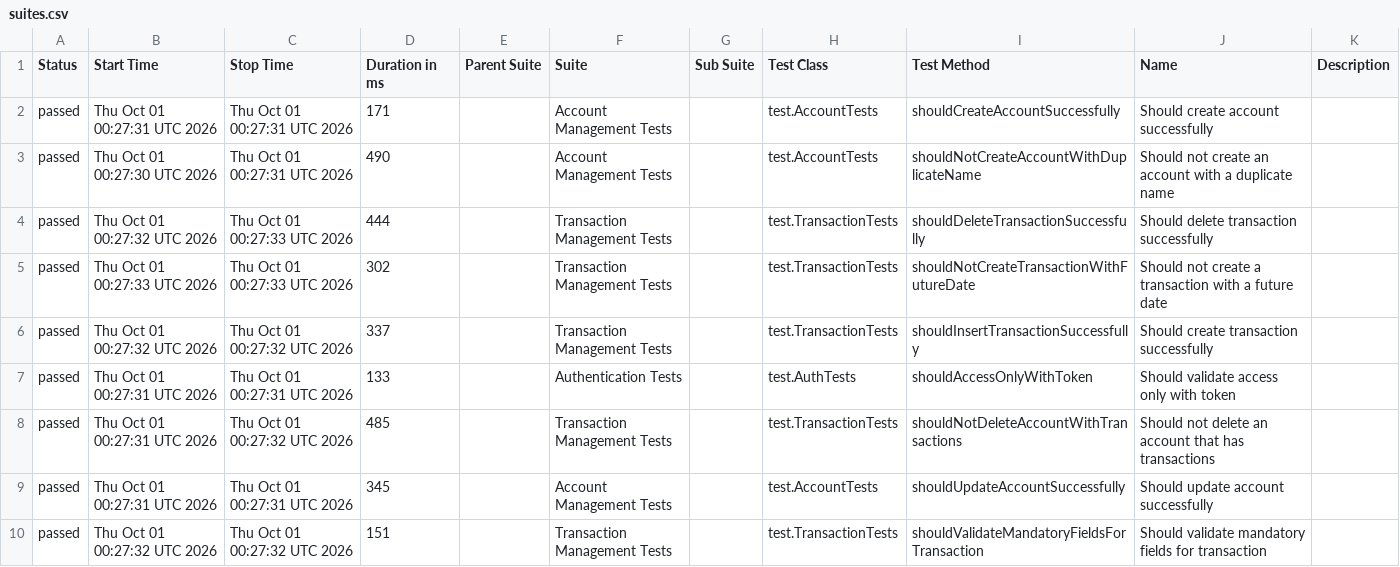
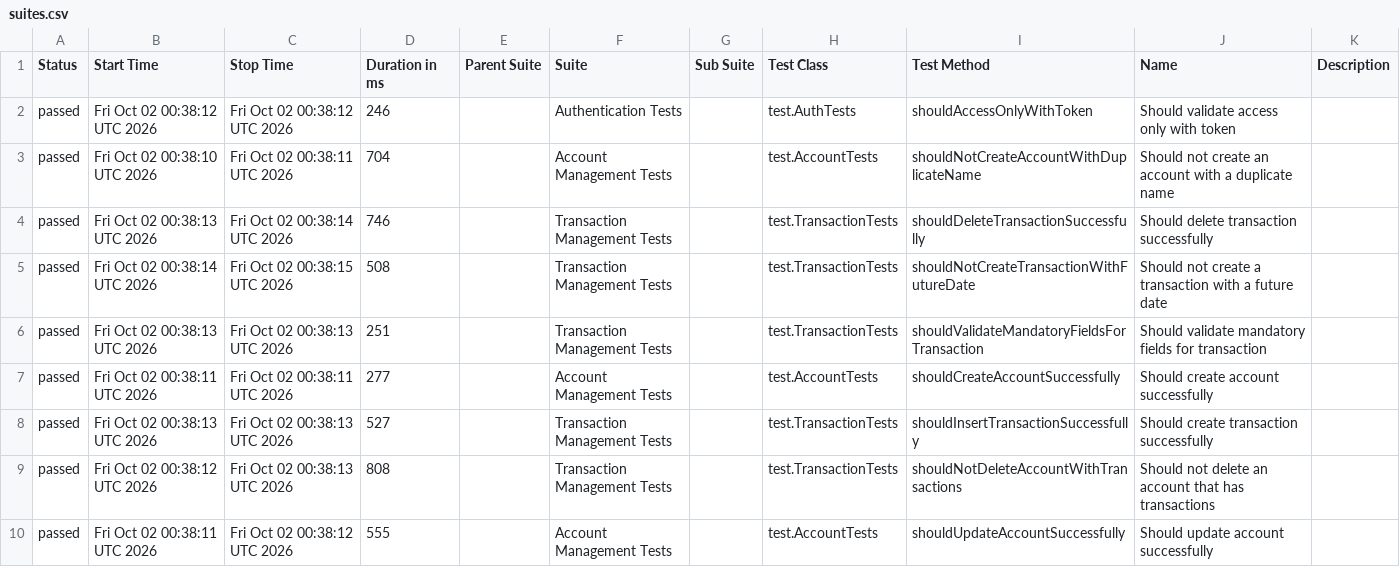
Before and after one commit to JosinaldoGJunior/java-automation-api, a CSV file: data/suites.csv, drawn as a sheet.

```diff
--- a/data/suites.csv
+++ b/data/suites.csv
@@ -1,10 +1,10 @@
 "Status","Start Time","Stop Time","Duration in ms","Parent Suite","Suite","Sub Suite","Test Class","Test Method","Name","Description"
-"passed","Thu Oct 01 00:27:31 UTC 2026","Thu Oct 01 00:27:31 UTC 2026","171","","Account Management Tests","","test.AccountTests","shouldCreateAccountSuccessfully","Should create account successfully",""
-"passed","Thu Oct 01 00:27:30 UTC 2026","Thu Oct 01 00:27:31 UTC 2026","490","","Account Management Tests","","test.AccountTests","shouldNotCreateAccountWithDuplicateName","Should not create an account with a duplicate name",""
-"passed","Thu Oct 01 00:27:32 UTC 2026","Thu Oct 01 00:27:33 UTC 2026","444","","Transaction Management Tests","","test.TransactionTests","shouldDeleteTransactionSuccessfully","Should delete transaction successfully",""
-"passed","Thu Oct 01 00:27:33 UTC 2026","Thu Oct 01 00:27:33 UTC 2026","302","","Transaction Management Tests","","test.TransactionTests","shouldNotCreateTransactionWithFutureDate","Should not create a transaction with a future date",""
-"passed","Thu Oct 01 00:27:32 UTC 2026","Thu Oct 01 00:27:32 UTC 2026","337","","Transaction Management Tests","","test.TransactionTests","shouldInsertTransactionSuccessfully","Should create transaction successfully",""
-"passed","Thu Oct 01 00:27:31 UTC 2026","Thu Oct 01 00:27:31 UTC 2026","133","","Authentication Tests","","test.AuthTests","shouldAccessOnlyWithToken","Should validate access only with token",""
-"passed","Thu Oct 01 00:27:31 UTC 2026","Thu Oct 01 00:27:32 UTC 2026","485","","Transaction Management Tests","","test.TransactionTests","shouldNotDeleteAccountWithTransactions","Should not delete an account that has transactions",""
-"passed","Thu Oct 01 00:27:31 UTC 2026","Thu Oct 01 00:27:31 UTC 2026","345","","Account Management Tests","","test.AccountTests","shouldUpdateAccountSuccessfully","Should update account successfully",""
-"passed","Thu Oct 01 00:27:32 UTC 2026","Thu Oct 01 00:27:32 UTC 2026","151","","Transaction Management Tests","","test.TransactionTests","shouldValidateMandatoryFieldsForTransaction","Should validate mandatory fields for transaction",""
+"passed","Fri Oct 02 00:38:12 UTC 2026","Fri Oct 02 00:38:12 UTC 2026","246","","Authentication Tests","","test.AuthTests","shouldAccessOnlyWithToken","Should validate access only with token",""
+"passed","Fri Oct 02 00:38:10 UTC 2026","Fri Oct 02 00:38:11 UTC 2026","704","","Account Management Tests","","test.AccountTests","shouldNotCreateAccountWithDuplicateName","Should not create an account with a duplicate name",""
+"passed","Fri Oct 02 00:38:13 UTC 2026","Fri Oct 02 00:38:14 UTC 2026","746","","Transaction Management Tests","","test.TransactionTests","shouldDeleteTransactionSuccessfully","Should delete transaction successfully",""
+"passed","Fri Oct 02 00:38:14 UTC 2026","Fri Oct 02 00:38:15 UTC 2026","508","","Transaction Management Tests","","test.TransactionTests","shouldNotCreateTransactionWithFutureDate","Should not create a transaction with a future date",""
+"passed","Fri Oct 02 00:38:13 UTC 2026","Fri Oct 02 00:38:13 UTC 2026","251","","Transaction Management Tests","","test.TransactionTests","shouldValidateMandatoryFieldsForTransaction","Should validate mandatory fields for transaction",""
+"passed","Fri Oct 02 00:38:11 UTC 2026","Fri Oct 02 00:38:11 UTC 2026","277","","Account Management Tests","","test.AccountTests","shouldCreateAccountSuccessfully","Should create account successfully",""
+"passed","Fri Oct 02 00:38:13 UTC 2026","Fri Oct 02 00:38:13 UTC 2026","527","","Transaction Management Tests","","test.TransactionTests","shouldInsertTransactionSuccessfully","Should create transaction successfully",""
+"passed","Fri Oct 02 00:38:12 UTC 2026","Fri Oct 02 00:38:13 UTC 2026","808","","Transaction Management Tests","","test.TransactionTests","shouldNotDeleteAccountWithTransactions","Should not delete an account that has transactions",""
+"passed","Fri Oct 02 00:38:11 UTC 2026","Fri Oct 02 00:38:12 UTC 2026","555","","Account Management Tests","","test.AccountTests","shouldUpdateAccountSuccessfully","Should update account successfully",""
```
Also changed, not shown: 31 other files.
